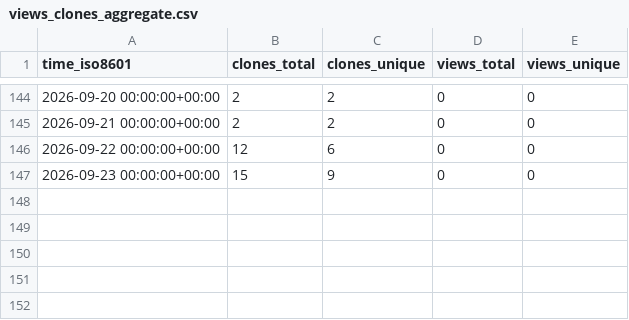
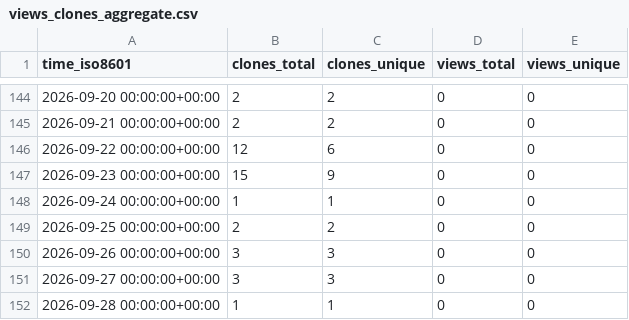
Before and after one commit to karthikChakravartula/TwoOptionRadioButton, a CSV file: karthikChakravartula/TwoOptionRadioButton/ghrs-data/views_clones_aggregate.csv, drawn as a sheet; only a part is shown, gaps mark what is left out; the diff names each change by its address in the sheet, - before the commit and + after, or states it on an @@ line.

```diff
--- a/karthikChakravartula/TwoOptionRadioButton/ghrs-data/views_clones_aggregate.csv
+++ b/karthikChakravartula/TwoOptionRadioButton/ghrs-data/views_clones_aggregate.csv
+row 148: 2026-09-24 00:00:00+00:00 | 1 | 1 | 0 | 0
+row 149: 2026-09-25 00:00:00+00:00 | 2 | 2 | 0 | 0
+row 150: 2026-09-26 00:00:00+00:00 | 3 | 3 | 0 | 0
+row 151: 2026-09-27 00:00:00+00:00 | 3 | 3 | 0 | 0
+row 152: 2026-09-28 00:00:00+00:00 | 1 | 1 | 0 | 0
```
Also changed, not shown: 1 other file.
